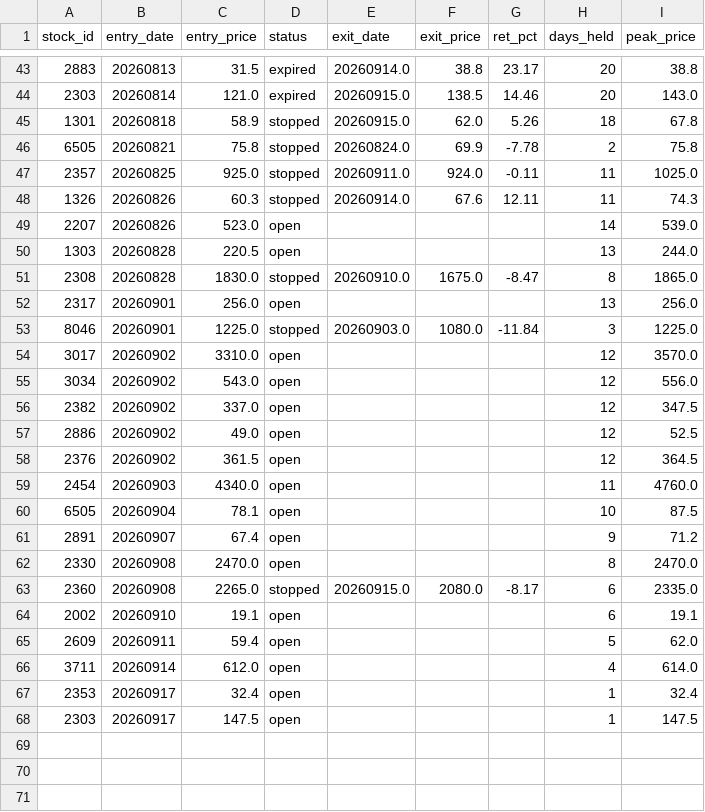
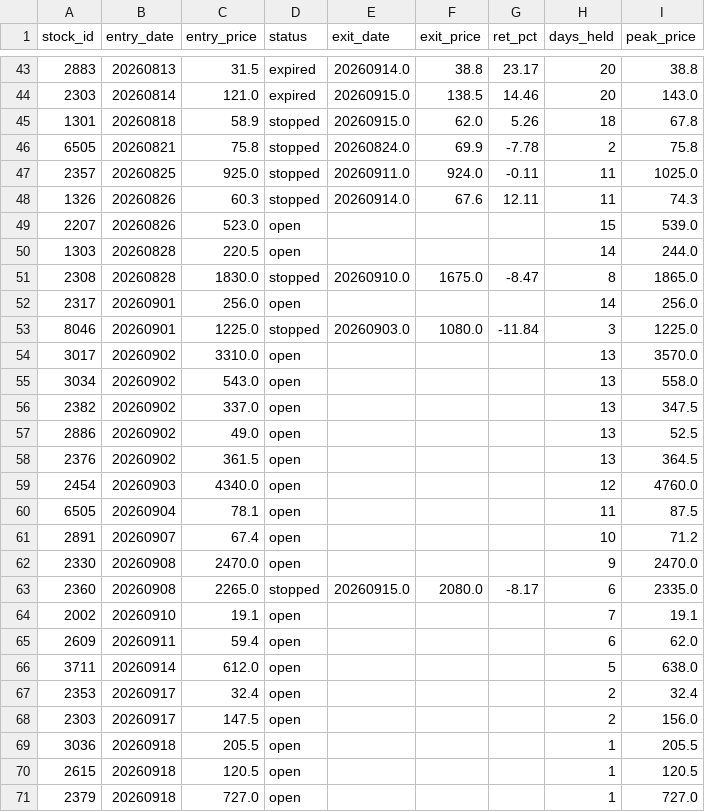
Before and after one commit to smile2201/quant_tw, a CSV file: results/positions.csv, drawn as a sheet; only a part is shown, gaps mark what is left out.

```diff
--- a/results/positions.csv
+++ b/results/positions.csv
@@ -48,21 +48,24 @@
 1326,20260826,60.3,stopped,20260914.0,67.6,12.11,11,74.3
-2207,20260826,523.0,open,,,,14,539.0
-1303,20260828,220.5,open,,,,13,244.0
+2207,20260826,523.0,open,,,,15,539.0
+1303,20260828,220.5,open,,,,14,244.0
 2308,20260828,1830.0,stopped,20260910.0,1675.0,-8.47,8,1865.0
-2317,20260901,256.0,open,,,,13,256.0
+2317,20260901,256.0,open,,,,14,256.0
 8046,20260901,1225.0,stopped,20260903.0,1080.0,-11.84,3,1225.0
-3017,20260902,3310.0,open,,,,12,3570.0
-3034,20260902,543.0,open,,,,12,556.0
-2382,20260902,337.0,open,,,,12,347.5
-2886,20260902,49.0,open,,,,12,52.5
-2376,20260902,361.5,open,,,,12,364.5
-2454,20260903,4340.0,open,,,,11,4760.0
-6505,20260904,78.1,open,,,,10,87.5
-2891,20260907,67.4,open,,,,9,71.2
-2330,20260908,2470.0,open,,,,8,2470.0
+3017,20260902,3310.0,open,,,,13,3570.0
+3034,20260902,543.0,open,,,,13,558.0
+2382,20260902,337.0,open,,,,13,347.5
+2886,20260902,49.0,open,,,,13,52.5
+2376,20260902,361.5,open,,,,13,364.5
+2454,20260903,4340.0,open,,,,12,4760.0
+6505,20260904,78.1,open,,,,11,87.5
+2891,20260907,67.4,open,,,,10,71.2
+2330,20260908,2470.0,open,,,,9,2470.0
 2360,20260908,2265.0,stopped,20260915.0,2080.0,-8.17,6,2335.0
-2002,20260910,19.1,open,,,,6,19.1
-2609,20260911,59.4,open,,,,5,62.0
-3711,20260914,612.0,open,,,,4,614.0
-2353,20260917,32.4,open,,,,1,32.4
-2303,20260917,147.5,open,,,,1,147.5
+2002,20260910,19.1,open,,,,7,19.1
+2609,20260911,59.4,open,,,,6,62.0
+3711,20260914,612.0,open,,,,5,638.0
+2353,20260917,32.4,open,,,,2,32.4
+2303,20260917,147.5,open,,,,2,156.0
+3036,20260918,205.5,open,,,,1,205.5
+2615,20260918,120.5,open,,,,1,120.5
+2379,20260918,727.0,open,,,,1,727.0
```
Also changed, not shown: 2 other files.
